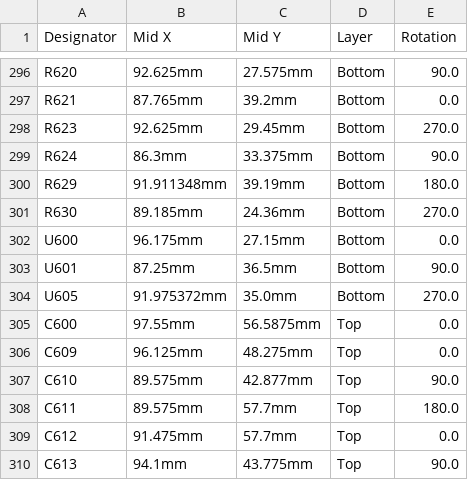
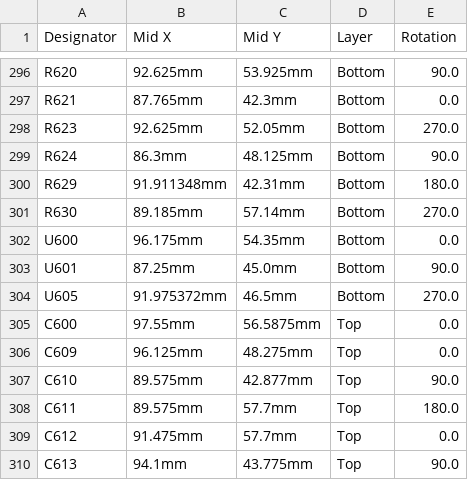
Before and after one commit to rusefi/uaefi, a CSV file: boards/uaefi-e2/board/uaefi-e2-CPL.csv, drawn as a sheet; only a part is shown, gaps mark what is left out; the diff covers the shown part only; the diff names each change by its address in the sheet, - before the commit and + after, or states it on an @@ line.

```diff
--- a/boards/uaefi-e2/board/uaefi-e2-CPL.csv
+++ b/boards/uaefi-e2/board/uaefi-e2-CPL.csv
-C296 (Mid Y): 27.575mm
+C296 (Mid Y): 53.925mm
-C297 (Mid Y): 39.2mm
+C297 (Mid Y): 42.3mm
-C298 (Mid Y): 29.45mm
+C298 (Mid Y): 52.05mm
-C299 (Mid Y): 33.375mm
+C299 (Mid Y): 48.125mm
-C300 (Mid Y): 39.19mm
+C300 (Mid Y): 42.31mm
-C301 (Mid Y): 24.36mm
+C301 (Mid Y): 57.14mm
-C302 (Mid Y): 27.15mm
+C302 (Mid Y): 54.35mm
-C303 (Mid Y): 36.5mm
+C303 (Mid Y): 45.0mm
-C304 (Mid Y): 35.0mm
+C304 (Mid Y): 46.5mm
```
Also changed, not shown: 27 edited cells elsewhere in this file, 17 other files.
